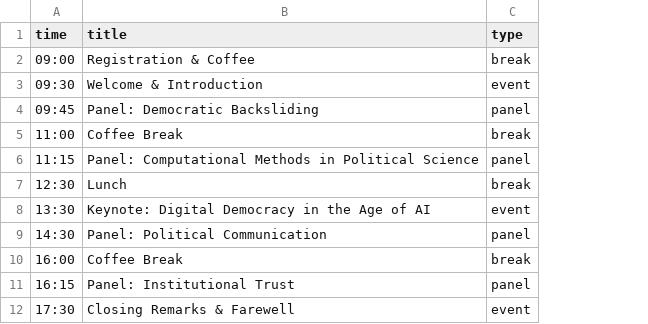
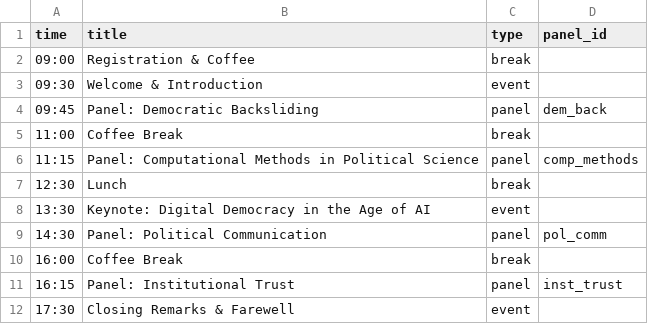
Before and after one commit to ghxm/gesis-psrt-program, a CSV file: data/schedule.csv, drawn as a sheet; the diff names each change by its address in the sheet, - before the commit and + after, or states it on an @@ line.

Commit message:
Refactor panel linking in papers and schedule files to use unique panel IDs

```diff
--- a/data/schedule.csv
+++ b/data/schedule.csv
+column D (panel_id), rows 4-11: dem_back |  | comp_methods |  |  | pol_comm |  | inst_trust
```
Also changed, not shown: data/papers.csv, 3 other files.
